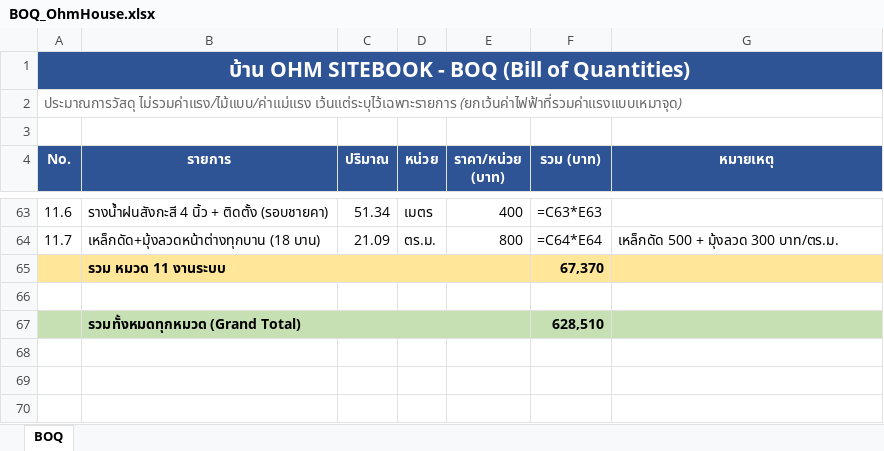
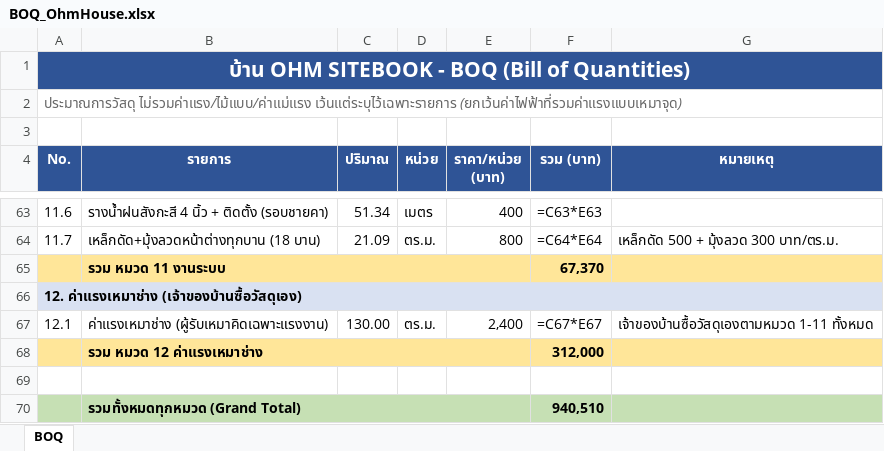
Before and after one commit to danupon5/OhmHouse, an Excel workbook: boq/BOQ_OhmHouse.xlsx, sheet BOQ, drawn as a sheet; only a part is shown, gaps mark what is left out; values as stored, in another font and other column widths than the file's, no borders; formulas without a stored value are shown as written; addresses are those after the commit; the diff names each change by its address in the sheet, - before the commit and + after, or states it on an @@ line.

```diff
--- a/boq/BOQ_OhmHouse.xlsx (sheet BOQ)
+++ b/boq/BOQ_OhmHouse.xlsx (sheet BOQ)
+row 66: 12. ค่าแรงเหมาช่าง (เจ้าของบ้านซื้อวัสดุเอง)
+row 67: 12.1 | ค่าแรงเหมาช่าง (ผู้รับเหมาคิดเฉพาะแรงงาน) | 130.00 | ตร.ม. | 2,400 | =C67*E67 | เจ้าของบ้านซื้อวัสดุเองตามหมวด 1-11 ทั้งหมด
+row 68:  | รวม หมวด 12 ค่าแรงเหมาช่าง |  |  |  | 312,000
-F70 (รวม (บาท)): 628,510
+F70 (รวม (บาท)): 940,510
```
